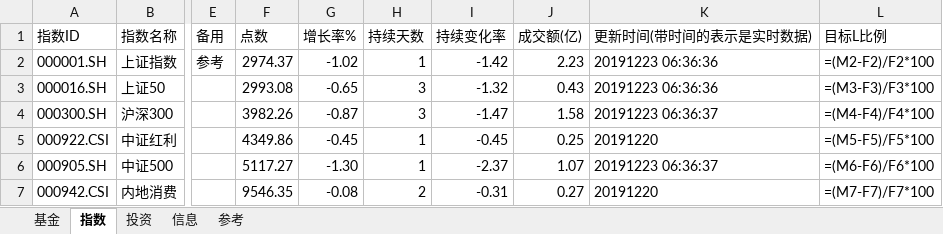
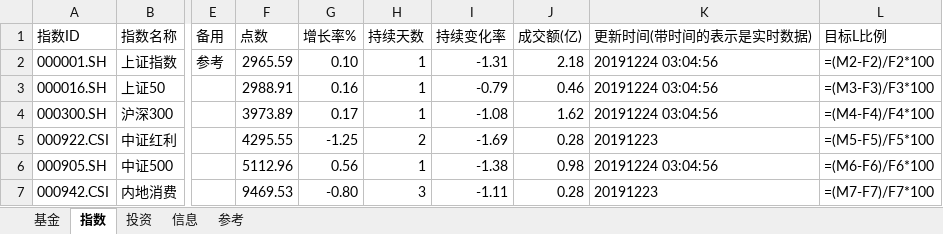
Before and after one commit to sinojelly/fundhelper-data, an Excel workbook: Jelly_model.xlsx, sheet 指数, drawn as a sheet; only a part is shown, gaps mark what is left out; values as stored, in another font and other column widths than the file's, no borders; formulas without a stored value are shown as written; conditional formats not drawn; the diff covers the shown part only; the diff names each change by its address in the sheet, - before the commit and + after, or states it on an @@ line.

```diff
--- a/Jelly_model.xlsx (sheet 指数)
+++ b/Jelly_model.xlsx (sheet 指数)
-F2 (点数): 2974.37
+F2 (点数): 2965.59
-G2 (增长率%): -1.02
+G2 (增长率%): 0.10
-I2 (持续变化率): -1.42
+I2 (持续变化率): -1.31
-J2 (成交额(亿)): 2.23
+J2 (成交额(亿)): 2.18
-K2:K3 (更新时间(带时间的表示是实时数据)): 20191223 06:36:36
+K2:K3 (更新时间(带时间的表示是实时数据)): 20191224 03:04:56
-F3 (点数): 2993.08
+F3 (点数): 2988.91
-G3 (增长率%): -0.65
+G3 (增长率%): 0.16
-H3:H4 (持续天数): 3
+H3:H4 (持续天数): 1
-I3 (持续变化率): -1.32
+I3 (持续变化率): -0.79
-J3 (成交额(亿)): 0.43
+J3 (成交额(亿)): 0.46
-F4 (点数): 3982.26
+F4 (点数): 3973.89
-G4 (增长率%): -0.87
+G4 (增长率%): 0.17
-I4 (持续变化率): -1.47
+I4 (持续变化率): -1.08
-J4 (成交额(亿)): 1.58
+J4 (成交额(亿)): 1.62
-K4 (更新时间(带时间的表示是实时数据)): 20191223 06:36:37
+K4 (更新时间(带时间的表示是实时数据)): 20191224 03:04:56
-F5 (点数): 4349.86
+F5 (点数): 4295.55
-G5 (增长率%): -0.45
+G5 (增长率%): -1.25
-H5 (持续天数): 1
+H5 (持续天数): 2
-I5 (持续变化率): -0.45
+I5 (持续变化率): -1.69
-J5 (成交额(亿)): 0.25
+J5 (成交额(亿)): 0.28
-K5 (更新时间(带时间的表示是实时数据)): 20191220
+K5 (更新时间(带时间的表示是实时数据)): 20191223
-F6 (点数): 5117.27
+F6 (点数): 5112.96
-G6 (增长率%): -1.30
+G6 (增长率%): 0.56
-I6 (持续变化率): -2.37
+I6 (持续变化率): -1.38
-J6 (成交额(亿)): 1.07
+J6 (成交额(亿)): 0.98
-K6 (更新时间(带时间的表示是实时数据)): 20191223 06:36:37
+K6 (更新时间(带时间的表示是实时数据)): 20191224 03:04:56
-F7 (点数): 9546.35
+F7 (点数): 9469.53
-G7 (增长率%): -0.08
+G7 (增长率%): -0.80
-H7 (持续天数): 2
+H7 (持续天数): 3
-I7 (持续变化率): -0.31
+I7 (持续变化率): -1.11
-J7 (成交额(亿)): 0.27
+J7 (成交额(亿)): 0.28
-K7 (更新时间(带时间的表示是实时数据)): 20191220
+K7 (更新时间(带时间的表示是实时数据)): 20191223
```
Also changed, not shown: 52 edited cells elsewhere in this sheet, sheet 基金, sheet 投资.
